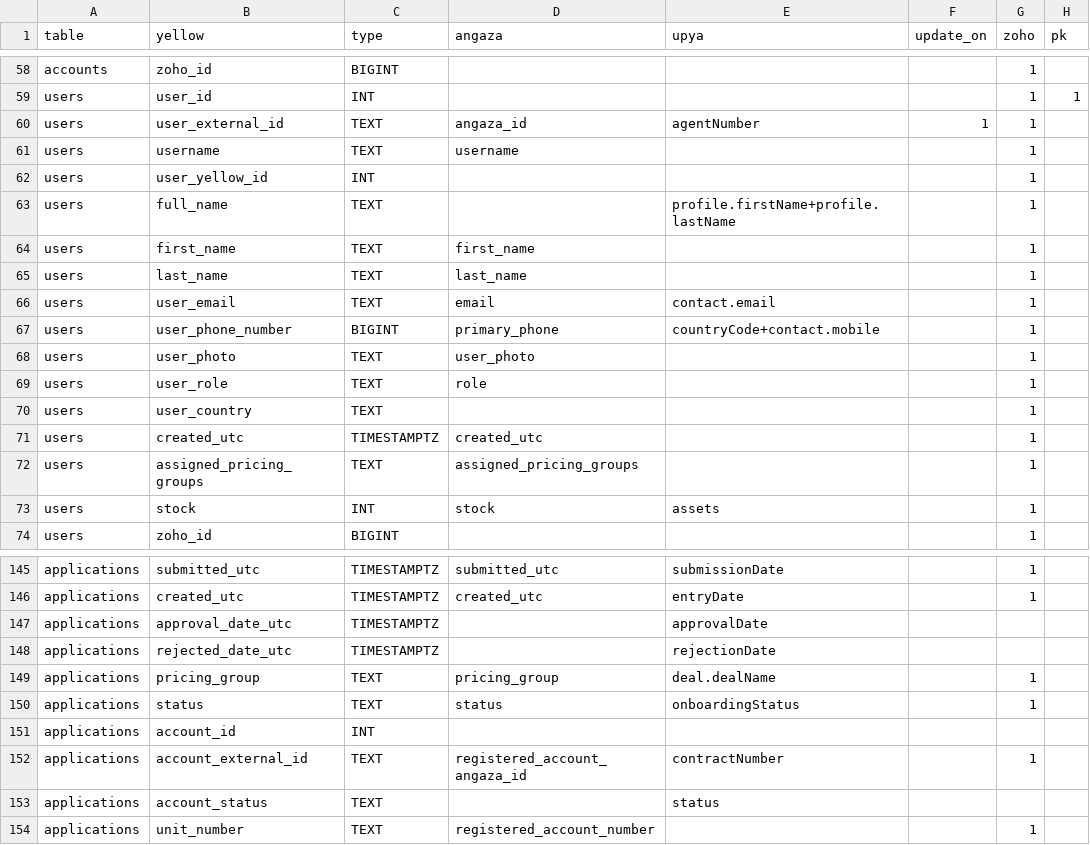
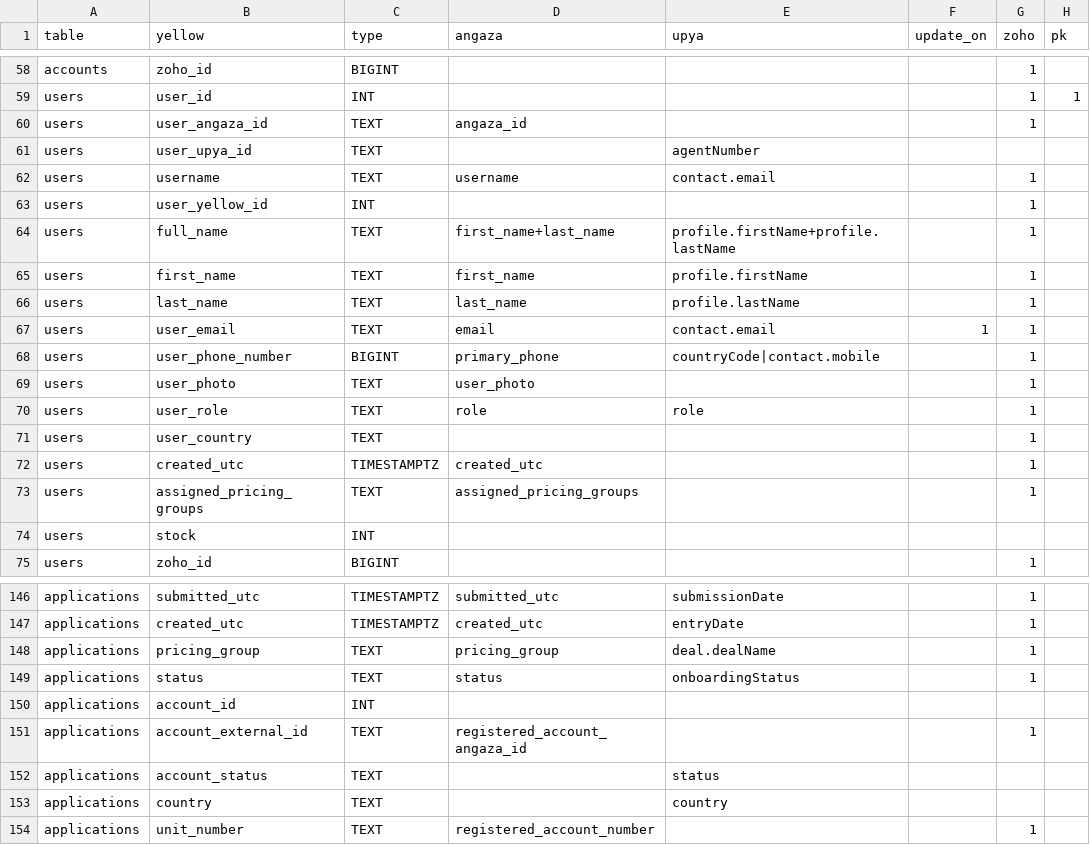
Before and after one commit to yellow-solar/sync, a CSV file: syncmappings.csv, drawn as a sheet; only a part is shown, gaps mark what is left out.

Commit message:
assets, apps fix

```diff
--- a/syncmappings.csv
+++ b/syncmappings.csv
@@ -59,12 +59,13 @@ accounts,zoho_id,BIGINT,,,,1,
 users,user_id,INT,,,,1,1
-users,user_external_id,TEXT,angaza_id,agentNumber,1,1,
-users,username,TEXT,username,,,1,
+users,user_angaza_id,TEXT,angaza_id,,,1,
+users,user_upya_id,TEXT,,agentNumber,,,
+users,username,TEXT,username,contact.email,,1,
 users,user_yellow_id,INT,,,,1,
-users,full_name,TEXT,,profile.firstName+profile.lastName,,1,
-users,first_name,TEXT,first_name,,,1,
-users,last_name,TEXT,last_name,,,1,
-users,user_email,TEXT,email,contact.email,,1,
-users,user_phone_number,BIGINT,primary_phone,countryCode+contact.mobile,,1,
+users,full_name,TEXT,first_name+last_name,profile.firstName+profile.lastName,,1,
+users,first_name,TEXT,first_name,profile.firstName,,1,
+users,last_name,TEXT,last_name,profile.lastName,,1,
+users,user_email,TEXT,email,contact.email,1,1,
+users,user_phone_number,BIGINT,primary_phone,countryCode|contact.mobile,,1,
 users,user_photo,TEXT,user_photo,,,1,
-users,user_role,TEXT,role,,,1,
+users,user_role,TEXT,role,role,,1,
 users,user_country,TEXT,,,,1,
@@ -72,3 +73,3 @@ users,created_utc,TIMESTAMPTZ,created_utc,,,1,
 users,assigned_pricing_groups,TEXT,assigned_pricing_groups,,,1,
-users,stock,INT,stock,assets,,1,
+users,stock,INT,,,,,
 users,zoho_id,BIGINT,,,,1,
@@ -146,4 +147,2 @@ applications,submitted_utc,TIMESTAMPTZ,submitted_utc,submissionDate,,1,
 applications,created_utc,TIMESTAMPTZ,created_utc,entryDate,,1,
-applications,approval_date_utc,TIMESTAMPTZ,,approvalDate,,,
-applications,rejected_date_utc,TIMESTAMPTZ,,rejectionDate,,,
 applications,pricing_group,TEXT,pricing_group,deal.dealName,,1,
@@ -151,4 +150,5 @@ applications,status,TEXT,status,onboardingStatus,,1,
 applications,account_id,INT,,,,,
-applications,account_external_id,TEXT,registered_account_angaza_id,contractNumber,,1,
+applications,account_external_id,TEXT,registered_account_angaza_id,,,1,
 applications,account_status,TEXT,,status,,,
+applications,country,TEXT,,country,,,
 applications,unit_number,TEXT,registered_account_number,,,1,
```
Also changed, not shown: 5 other files.
